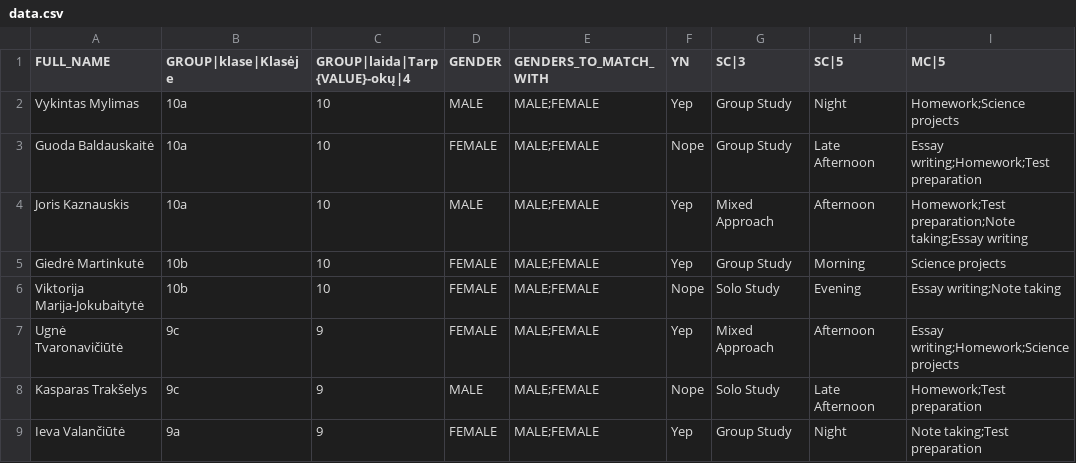
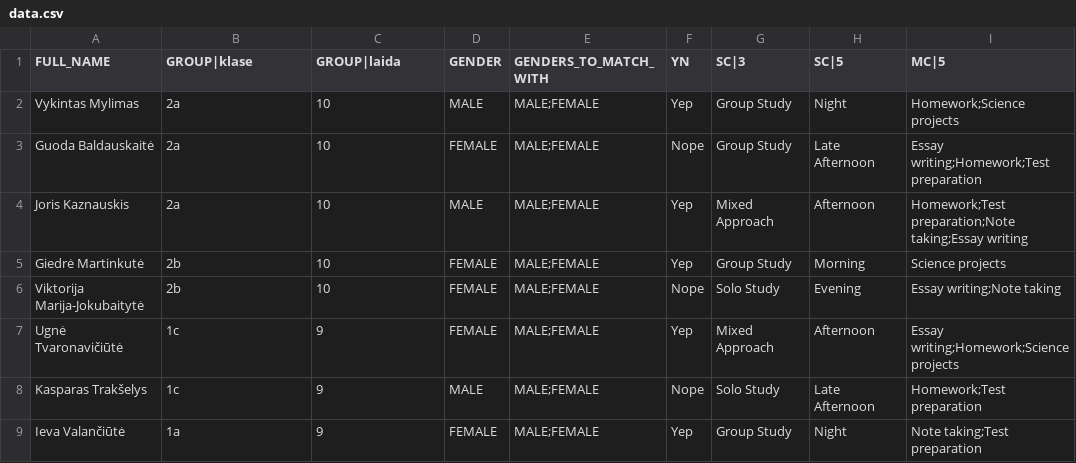
Before and after one commit to weekintas/valentino-matchingas, a CSV file: data.csv, drawn as a sheet; only a part is shown; the diff names each change by its address in the sheet, - before the commit and + after, or states it on an @@ line.

Commit message:
Python configuration for groups and instead of cli arguments implemented

```diff
--- a/data.csv
+++ b/data.csv
-B1: GROUP|klase|Klasėje
+B1: GROUP|klase
-C1: GROUP|laida|Tarp {VALUE}-okų|4
+C1: GROUP|laida
-B2:B4 (GROUP|klase): 10a
+B2:B4 (GROUP|klase): 2a
-B5:B6 (GROUP|klase): 10b
+B5:B6 (GROUP|klase): 2b
-B7:B8 (GROUP|klase): 9c
+B7:B8 (GROUP|klase): 1c
-B9 (GROUP|klase): 9a
+B9 (GROUP|klase): 1a
```
Also changed, not shown: 22 other files.
